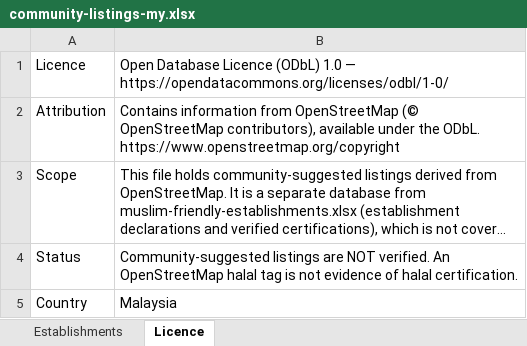
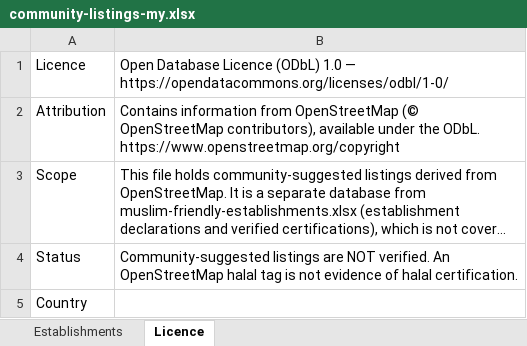
Before and after one commit to zanjohan-dot/digi-architect.studio, an Excel workbook: data/community-listings-my.xlsx, sheet Licence, drawn as a sheet; long unchanged cells end in …; values as stored, in another font and other column widths than the file's, no borders; the diff names each change by its address in the sheet, - before the commit and + after, or states it on an @@ line.

```diff
--- a/data/community-listings-my.xlsx (sheet Licence)
+++ b/data/community-listings-my.xlsx (sheet Licence)
-B5: Malaysia
+B5: (empty)
```
Also changed, not shown: sheet Establishments, data/community-listings-jp.xlsx, 18 other files.
